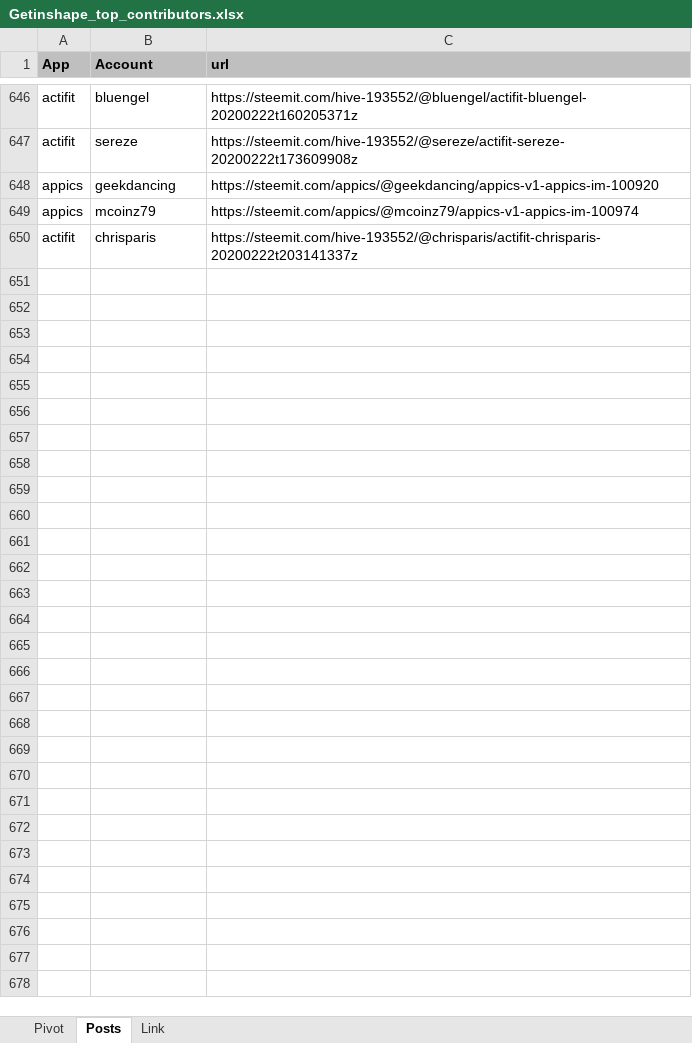
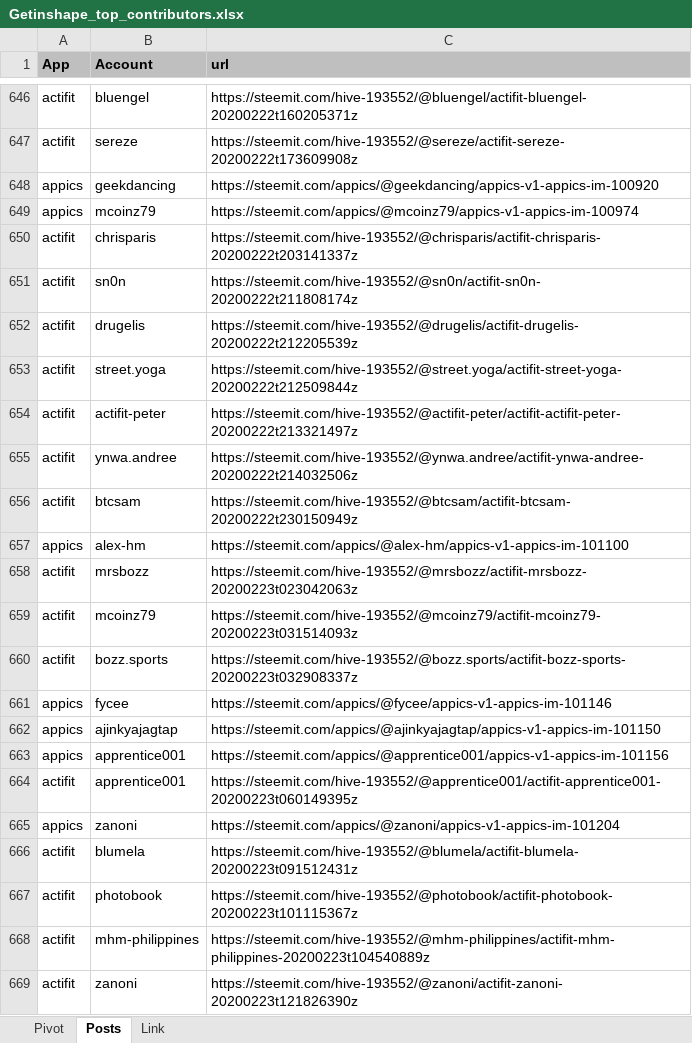
Before and after one commit to stats-generator/Actifit, an Excel workbook: Getinshape_top_contributors.xlsx, sheet Posts, drawn as a sheet; only a part is shown, gaps mark what is left out; values as stored, in another font and other column widths than the file's, no borders; the diff covers the shown part only; the diff names each change by its address in the sheet, - before the commit and + after, or states it on an @@ line.

```diff
--- a/Getinshape_top_contributors.xlsx (sheet Posts)
+++ b/Getinshape_top_contributors.xlsx (sheet Posts)
+row 651: actifit | sn0n | https://steemit.com/hive-193552/@sn0n/actifit-sn0n-20200222t211808174z
+row 652: actifit | drugelis | https://steemit.com/hive-193552/@drugelis/actifit-drugelis-20200222t212205539z
+row 653: actifit | street.yoga | https://steemit.com/hive-193552/@street.yoga/actifit-street-yoga-20200222t212509844z
+row 654: actifit | actifit-peter | https://steemit.com/hive-193552/@actifit-peter/actifit-actifit-peter-20200222t213321497z
+row 655: actifit | ynwa.andree | https://steemit.com/hive-193552/@ynwa.andree/actifit-ynwa-andree-20200222t214032506z
+row 656: actifit | btcsam | https://steemit.com/hive-193552/@btcsam/actifit-btcsam-20200222t230150949z
+row 657: appics | alex-hm | https://steemit.com/appics/@alex-hm/appics-v1-appics-im-101100
+row 658: actifit | mrsbozz | https://steemit.com/hive-193552/@mrsbozz/actifit-mrsbozz-20200223t023042063z
+row 659: actifit | mcoinz79 | https://steemit.com/hive-193552/@mcoinz79/actifit-mcoinz79-20200223t031514093z
+row 660: actifit | bozz.sports | https://steemit.com/hive-193552/@bozz.sports/actifit-bozz-sports-20200223t032908337z
+row 661: appics | fycee | https://steemit.com/appics/@fycee/appics-v1-appics-im-101146
+row 662: appics | ajinkyajagtap | https://steemit.com/appics/@ajinkyajagtap/appics-v1-appics-im-101150
+row 663: appics | apprentice001 | https://steemit.com/appics/@apprentice001/appics-v1-appics-im-101156
+row 664: actifit | apprentice001 | https://steemit.com/hive-193552/@apprentice001/actifit-apprentice001-20200223t060149395z
+row 665: appics | zanoni | https://steemit.com/appics/@zanoni/appics-v1-appics-im-101204
+row 666: actifit | blumela | https://steemit.com/hive-193552/@blumela/actifit-blumela-20200223t091512431z
+row 667: actifit | photobook | https://steemit.com/hive-193552/@photobook/actifit-photobook-20200223t101115367z
+row 668: actifit | mhm-philippines | https://steemit.com/hive-193552/@mhm-philippines/actifit-mhm-philippines-20200223t104540889z
+row 669: actifit | zanoni | https://steemit.com/hive-193552/@zanoni/actifit-zanoni-20200223t121826390z
```
Also changed, not shown: 10 added rows elsewhere in this sheet, sheet Pivot.
